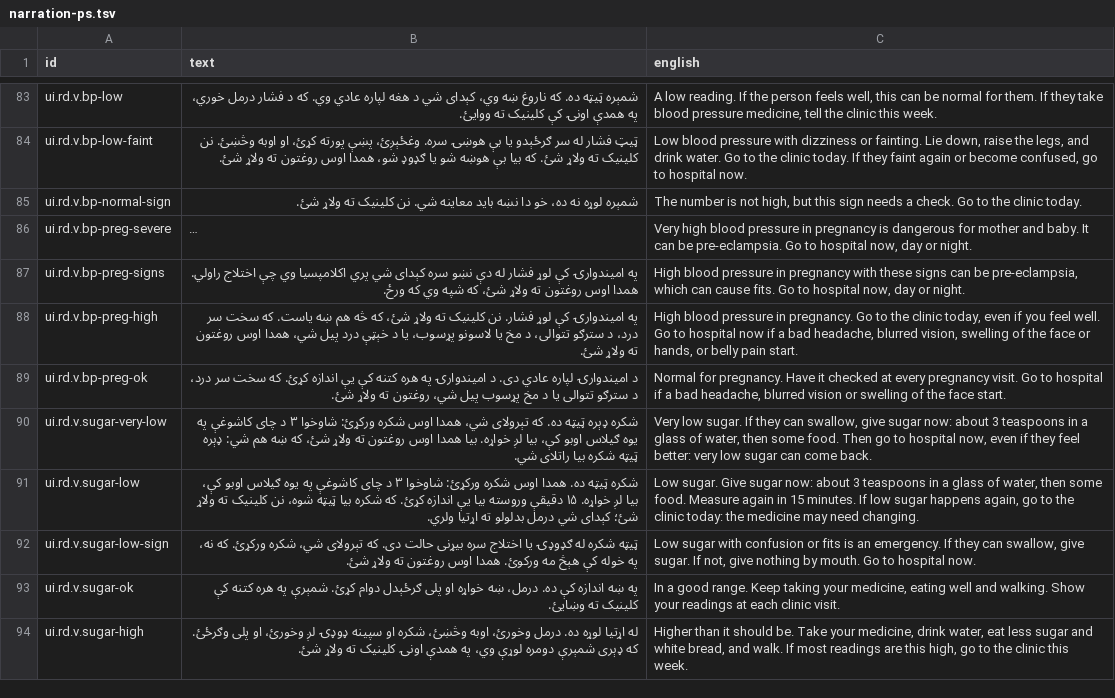
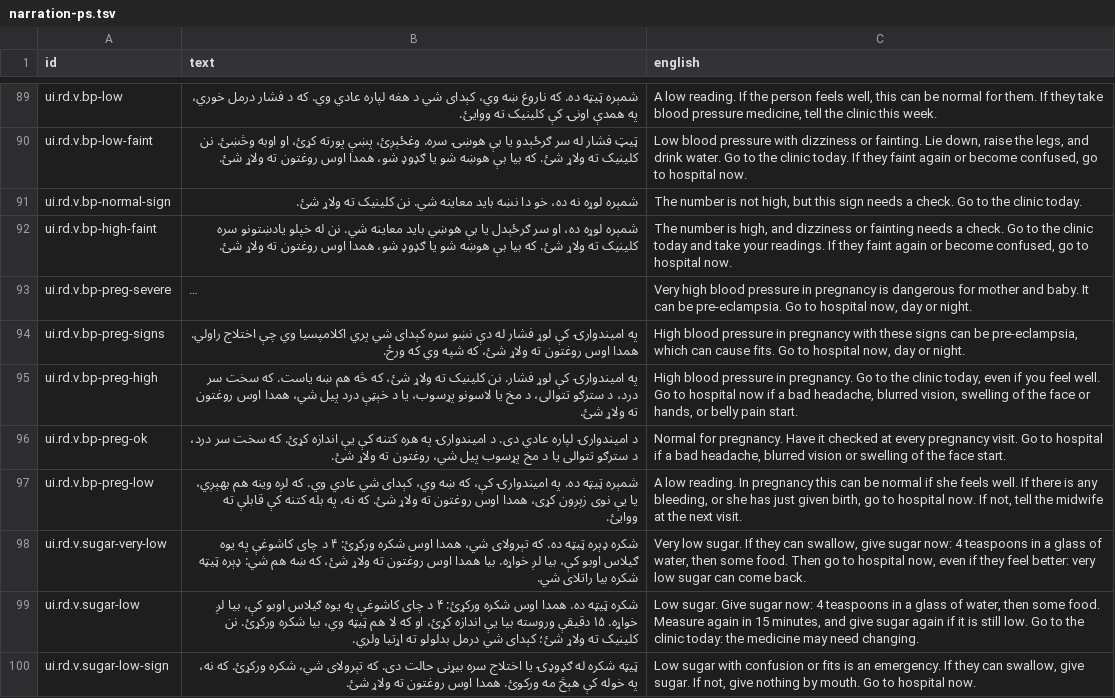
Before and after one commit to mokingsacc/Sehat, a TSV file: content/scripts/narration-ps.tsv, drawn as a sheet; only a part is shown, gaps mark what is left out; the shorter side is filled out with more unchanged rows; long unchanged cells end in …; addresses are those after the commit; the diff covers the shown part only; the diff names each change by its address in the sheet, - before the commit and + after, or states it on an @@ line.

```diff
--- a/content/scripts/narration-ps.tsv
+++ b/content/scripts/narration-ps.tsv
+row 92: ui.rd.v.bp-high-faint | شمېره لوړه ده، او سر ګرځېدل یا بې هوښي باید معاینه شي. نن له خپلو یادښتونو سره کلینیک ته ولاړ شئ. که بیا بې هوښه شو یا ګډوډ شو، همدا اوس روغتون ته ولاړ شئ. | The number is high, and dizziness or fainting needs a check. Go to the clinic today and take your readings. If they faint again or become confused, go to hospital now.
+row 97: ui.rd.v.bp-preg-low | شمېره ټیټه ده. په امیندوارۍ کې، که ښه وي، کېدای شي عادي وي. که لږه وینه هم بهېږي، یا یې نوی زېږون کړی، همدا اوس روغتون ته ولاړ شئ. که نه، په بله کتنه کې قابلې ته ووایئ. | A low reading. In pregnancy this can be normal if she feels well. If there is any bleeding, or she has just given birth, go to hospital now. If not, tell the midwife at the next visit.
-B98 (text): …شکره ورکړئ: شاوخوا ۳ د چای…
+B98 (text): …شکره ورکړئ: ۴ د چای…
-C98 (english): …sugar now: about 3 teaspoons in…
+C98 (english): …sugar now: 4 teaspoons in…
-B99 (text): …شکره ورکړئ: شاوخوا ۳ د چای کاشوغې په یوه ګیلاس اوبو کې، بیا لږ خواړه. ۱۵ دقیقې وروسته بیا یې اندازه کړئ. که شکره بیا ټیټه شوه، نن کلینیک…
+B99 (text): …شکره ورکړئ: ۴ د چای کاشوغې په یوه ګیلاس اوبو کې، بیا لږ خواړه. ۱۵ دقیقې وروسته بیا یې اندازه کړئ، او که لا هم ټیټه وي، بیا شکره ورکړئ. نن کلینیک…
-C99 (english): …sugar now: about 3 teaspoons in a glass of water, then some food. Measure again in 15 minutes. If low sugar happens again, go to the…
+C99 (english): …sugar now: 4 teaspoons in a glass of water, then some food. Measure again in 15 minutes, and give sugar again if it is still low. Go to the…
```
Also changed, not shown: 16 added rows and 6 edited cells elsewhere in this file, content/scripts/narration-fa.tsv, 13 other files.
